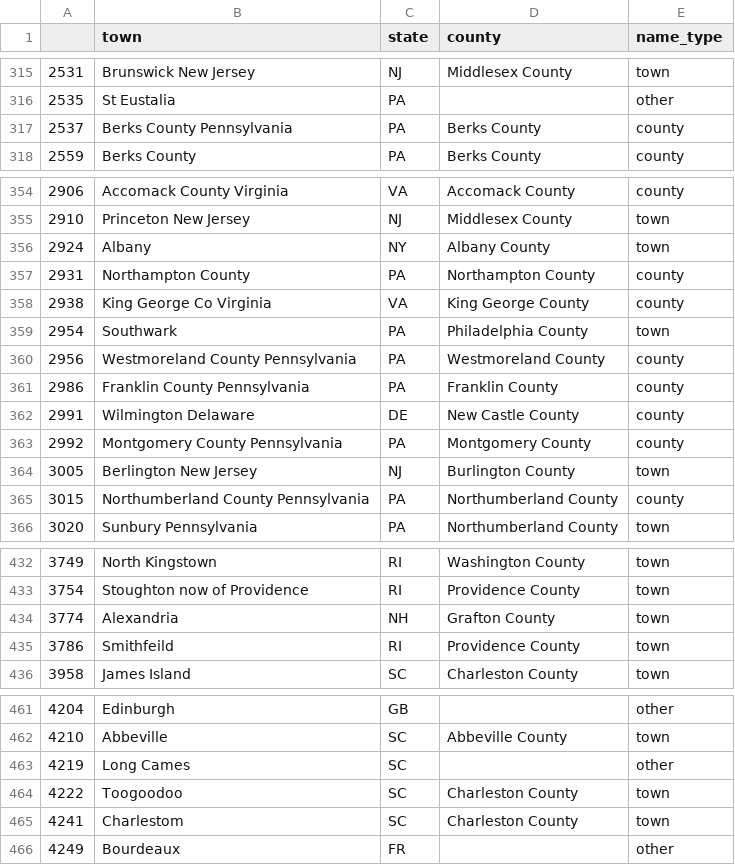
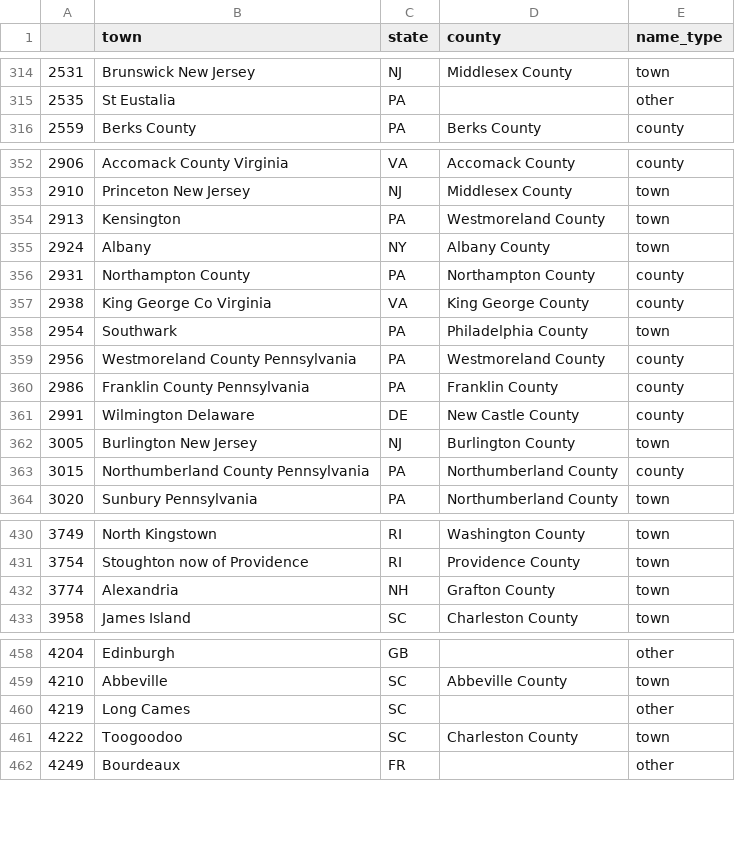
Before and after one commit to davidch2020/SPEOC-pt-1, a CSV file: Data/AssetGeography/countymapping.csv, drawn as a sheet; only a part is shown, gaps mark what is left out; the diff covers the shown part only.

Commit message:
update errors in data_cleaning_cl.iypnb

```diff
--- a/Data/AssetGeography/countymapping.csv
+++ b/Data/AssetGeography/countymapping.csv
@@ -316,3 +315,2 @@
 2535,St Eustalia,PA,,other
-2537,Berks County Pennsylvania,PA,Berks County,county
 2559,Berks County,PA,Berks County,county
@@ -355,2 +353,3 @@
 2910,Princeton New Jersey,NJ,Middlesex County,town
+2913,Kensington,PA,Westmoreland County,town
 2924,Albany,NY,Albany County,town
@@ -362,4 +361,3 @@
 2991,Wilmington Delaware,DE,New Castle County,county
-2992,Montgomery County Pennsylvania,PA,Montgomery County,county
-3005,Berlington New Jersey,NJ,Burlington County,town
+3005,Burlington New Jersey,NJ,Burlington County,town
 3015,Northumberland County Pennsylvania,PA,Northumberland County,county
@@ -434,3 +432,2 @@
 3774,Alexandria,NH,Grafton County,town
-3786,Smithfeild,RI,Providence County,town
 3958,James Island,SC,Charleston County,town
@@ -464,3 +461,2 @@
 4222,Toogoodoo,SC,Charleston County,town
-4241,Charlestom,SC,Charleston County,town
 4249,Bourdeaux,FR,,other
```
Also changed, not shown: 1 removed row and 9 edited cells elsewhere in this file, Data/AssetGeography/county_debt_total.csv, Data/Post1790/aggregated_CD_noname.csv, 1 other file.
